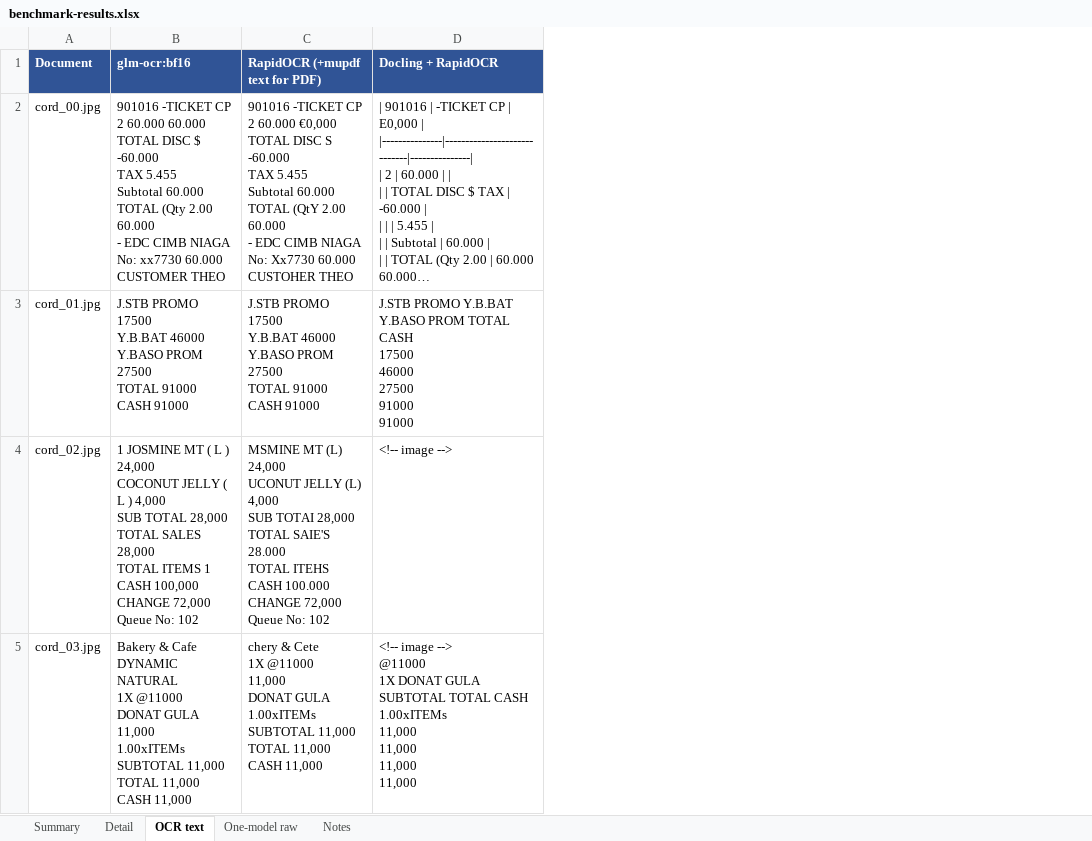
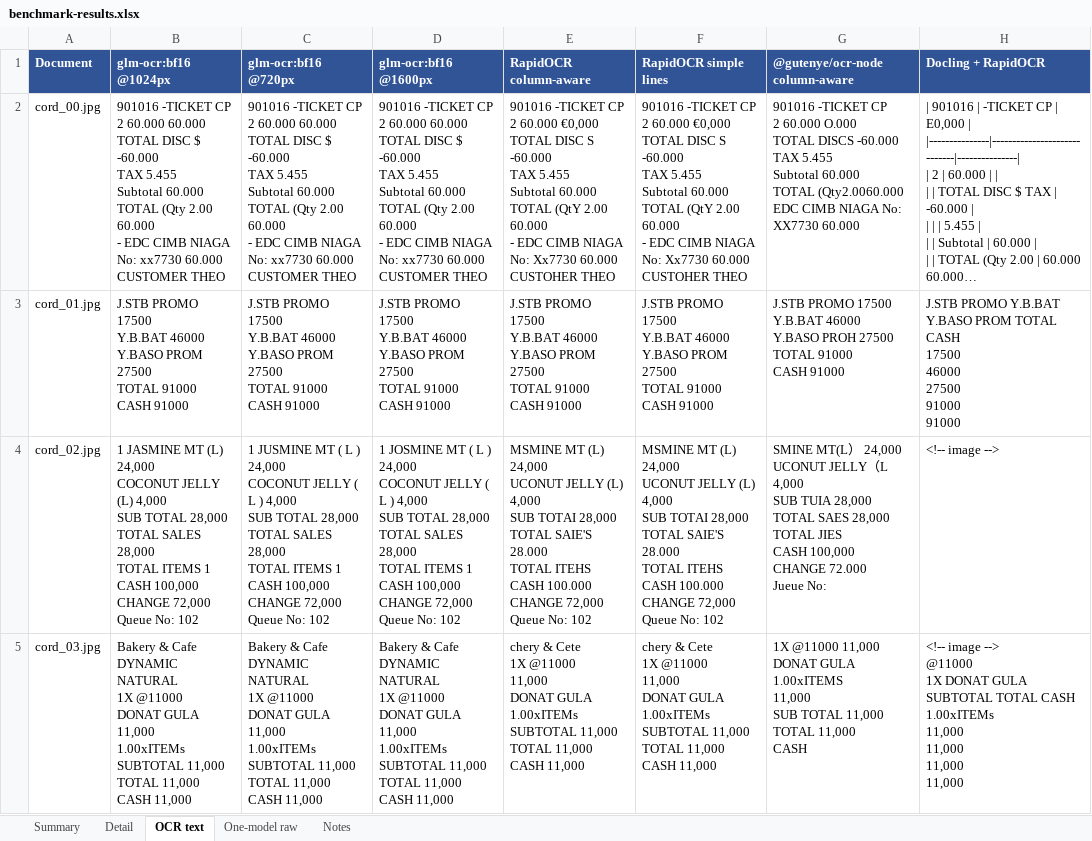
Before and after one commit to khadafisani/ocr-with-llm, an Excel workbook: benchmark-results.xlsx, sheet OCR text, drawn as a sheet; only a part is shown; long unchanged cells end in …; values as stored, in another font and other column widths than the file's, no borders; addresses are those after the commit; ↵ is a line break in a cell; the diff names each change by its address in the sheet, - before the commit and + after, or states it on an @@ line.

```diff
--- a/benchmark-results.xlsx (sheet OCR text)
+++ b/benchmark-results.xlsx (sheet OCR text)
+column B, rows 1-5: glm-ocr:bf16 @1024px | 901016 -TICKET CP ↵ 2 60.000 60.000 ↵ TOTAL DISC $ -60.000 ↵ TAX 5.455 ↵ Subtotal 60.000 ↵ TOTAL (Qty 2.00 60.000 ↵ - EDC CIMB NIAGA No: xx7730 60.000 ↵ CUSTOMER THEO | J.STB PROMO 17500 ↵ Y.B.BAT 46000 ↵ Y.BASO PROM 27500 ↵ TOTAL 91000 ↵ CASH 91000 | 1 JASMINE MT (L) 24,000 ↵ COCONUT JELLY (L) 4,000 ↵ SUB TOTAL 28,000 ↵ TOTAL SALES 28,000 ↵ TOTAL ITEMS 1 ↵ CASH 100,000 ↵ CHANGE 72,000 ↵ Queue No: 102 | Bakery & Cafe ↵ DYNAMIC ↵ NATURAL ↵ 1X @11000 ↵ DONAT GULA 11,000 ↵ 1.00xITEMs ↵ SUBTOTAL 11,000 ↵ TOTAL 11,000 ↵ CASH 11,000
+column C, rows 1-5: glm-ocr:bf16 @720px | 901016 -TICKET CP ↵ 2 60.000 60.000 ↵ TOTAL DISC $ -60.000 ↵ TAX 5.455 ↵ Subtotal 60.000 ↵ TOTAL (Qty 2.00 60.000 ↵ - EDC CIMB NIAGA No: xx7730 60.000 ↵ CUSTOMER THEO | J.STB PROMO 17500 ↵ Y.B.BAT 46000 ↵ Y.BASO PROM 27500 ↵ TOTAL 91000 ↵ CASH 91000 | 1 JUSMINE MT ( L ) 24,000 ↵ COCONUT JELLY ( L ) 4,000 ↵ SUB TOTAL 28,000 ↵ TOTAL SALES 28,000 ↵ TOTAL ITEMS 1 ↵ CASH 100,000 ↵ CHANGE 72,000 ↵ Queue No: 102 | Bakery & Cafe ↵ DYNAMIC ↵ NATURAL ↵ 1X @11000 ↵ DONAT GULA 11,000 ↵ 1.00xITEMs ↵ SUBTOTAL 11,000 ↵ TOTAL 11,000 ↵ CASH 11,000
+column E, rows 1-5: RapidOCR column-aware | 901016 -TICKET CP ↵ 2 60.000 €0,000 ↵ TOTAL DISC S -60.000 ↵ TAX 5.455 ↵ Subtotal 60.000 ↵ TOTAL (QtY 2.00 60.000 ↵ - EDC CIMB NIAGA No: Xx7730 60.000 ↵ CUSTOHER THEO | J.STB PROMO 17500 ↵ Y.B.BAT 46000 ↵ Y.BASO PROM 27500 ↵ TOTAL 91000 ↵ CASH 91000 | MSMINE MT (L) 24,000 ↵ UCONUT JELLY (L) 4,000 ↵ SUB TOTAI 28,000 ↵ TOTAL SAIE'S 28.000 ↵ TOTAL ITEHS ↵ CASH 100.000 ↵ CHANGE 72,000 ↵ Queue No: 102 | chery & Cete ↵ 1X @11000 ↵ 11,000 ↵ DONAT GULA ↵ 1.00xITEMs ↵ SUBTOTAL 11,000 ↵ TOTAL 11,000 ↵ CASH 11,000
+column G, rows 1-5: @gutenye/ocr-node column-aware | 901016 -TICKET CP ↵ 2 60.000 O.000 ↵ TOTAL DISCS -60.000 ↵ TAX 5.455 ↵ Subtotal 60.000 ↵ TOTAL (Qty2.0060.000 ↵ EDC CIMB NIAGA No: XX7730 60.000 | J.STB PROMO 17500 ↵ Y.B.BAT 46000 ↵ Y.BASO PROH 27500 ↵ TOTAL 91000 ↵ CASH 91000 | SMINE MT(L） 24,000 ↵ UCONUT JELLY（L 4,000 ↵ SUB TUIA 28,000 ↵ TOTAL SAES 28,000 ↵ TOTAL JIES ↵ CASH 100,000 ↵ CHANGE 72.000 ↵ Jueue No: | 1X @11000 11,000 ↵ DONAT GULA ↵ 1.00xITEMS ↵ 11,000 ↵ SUB TOTAL 11,000 ↵ TOTAL 11,000 ↵ CASH
-D1: glm-ocr:bf16
+D1: glm-ocr:bf16 @1600px
-F1: RapidOCR (+mupdf text for PDF)
+F1: RapidOCR simple lines
```
Also changed, not shown: sheet Detail, sheet Summary, sheet Notes, formulas that keep their value, 1 other file.
